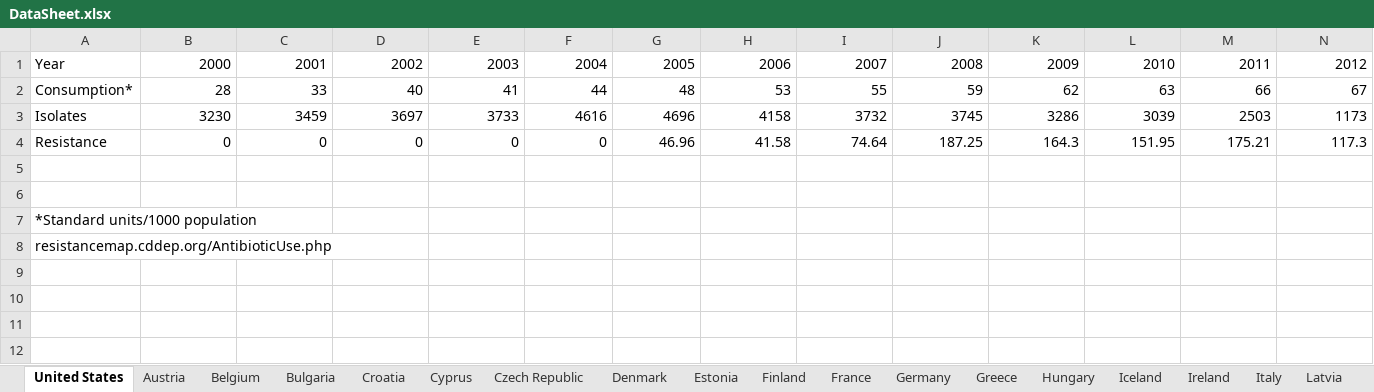
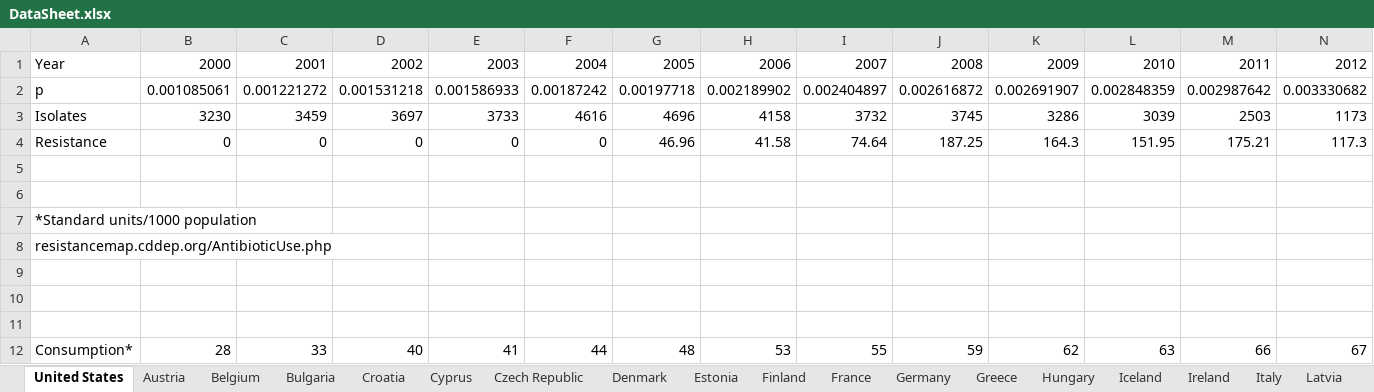
Before and after one commit to amber-t/Carbapenem-Resistance, an Excel workbook: DataSheet.xlsx, sheet United States, drawn as a sheet; values as stored, in another font and other column widths than the file's, no borders; the diff names each change by its address in the sheet, - before the commit and + after, or states it on an @@ line.

Commit message:
add data
US

```diff
--- a/DataSheet.xlsx (sheet United States)
+++ b/DataSheet.xlsx (sheet United States)
+row 2: p | 0.001085061 | 0.001221272 | 0.001531218 | 0.001586933 | 0.00187242 | 0.00197718 | 0.002189902 | 0.002404897 | 0.002616872 | 0.002691907 | 0.002848359 | 0.002987642 | 0.003330682
+row 9: (empty)
+row 10: (empty)
+row 11: (empty)
@@ row 2 moved to row 12: Consumption* @@
```
